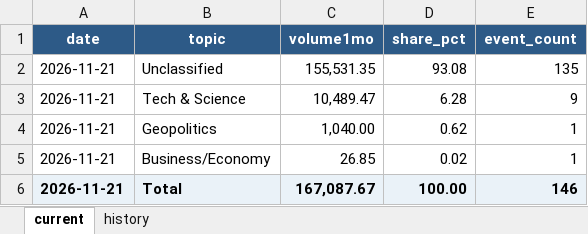
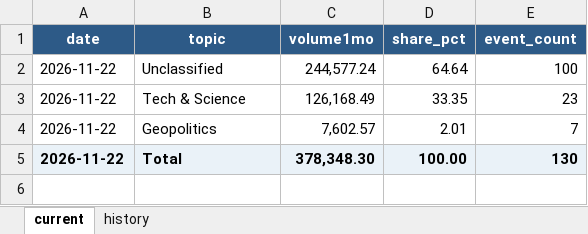
Before and after one commit to meiyaobuyao123-hash/testchatgpthybrid, an Excel workbook: docs/data/kalshi_cumulative_topic_share.xlsx, sheet current, drawn as a sheet; values as stored, in another font and other column widths than the file's, no borders; removed rows and columns are numbered as before the commit, all else as after; the diff names each change by its address in the sheet, - before the commit and + after, or states it on an @@ line.

```diff
--- a/docs/data/kalshi_cumulative_topic_share.xlsx (sheet current)
+++ b/docs/data/kalshi_cumulative_topic_share.xlsx (sheet current)
-A2:A4 (date): 2026-11-21
+A2:A4 (date): 2026-11-22
-C2 (volume1mo): 155,531.35
+C2 (volume1mo): 244,577.24
-D2 (share_pct): 93.08
+D2 (share_pct): 64.64
-E2 (event_count): 135
+E2 (event_count): 100
-C3 (volume1mo): 10,489.47
+C3 (volume1mo): 126,168.49
-D3 (share_pct): 6.28
+D3 (share_pct): 33.35
-E3 (event_count): 9
+E3 (event_count): 23
-C4 (volume1mo): 1,040.00
+C4 (volume1mo): 7,602.57
-D4 (share_pct): 0.62
+D4 (share_pct): 2.01
-E4 (event_count): 1
+E4 (event_count): 7
-row 5: 2026-11-21 | Business/Economy | 26.85 | 0.02 | 1
-A5 (date): 2026-11-21
+A5 (date): 2026-11-22
-C5 (volume1mo): 167,087.67
+C5 (volume1mo): 378,348.30
-E5 (event_count): 146
+E5 (event_count): 130
```
Also changed, not shown: sheet history, docs/data/polymarket_30d_topic_share.xlsx, 8 other files.
